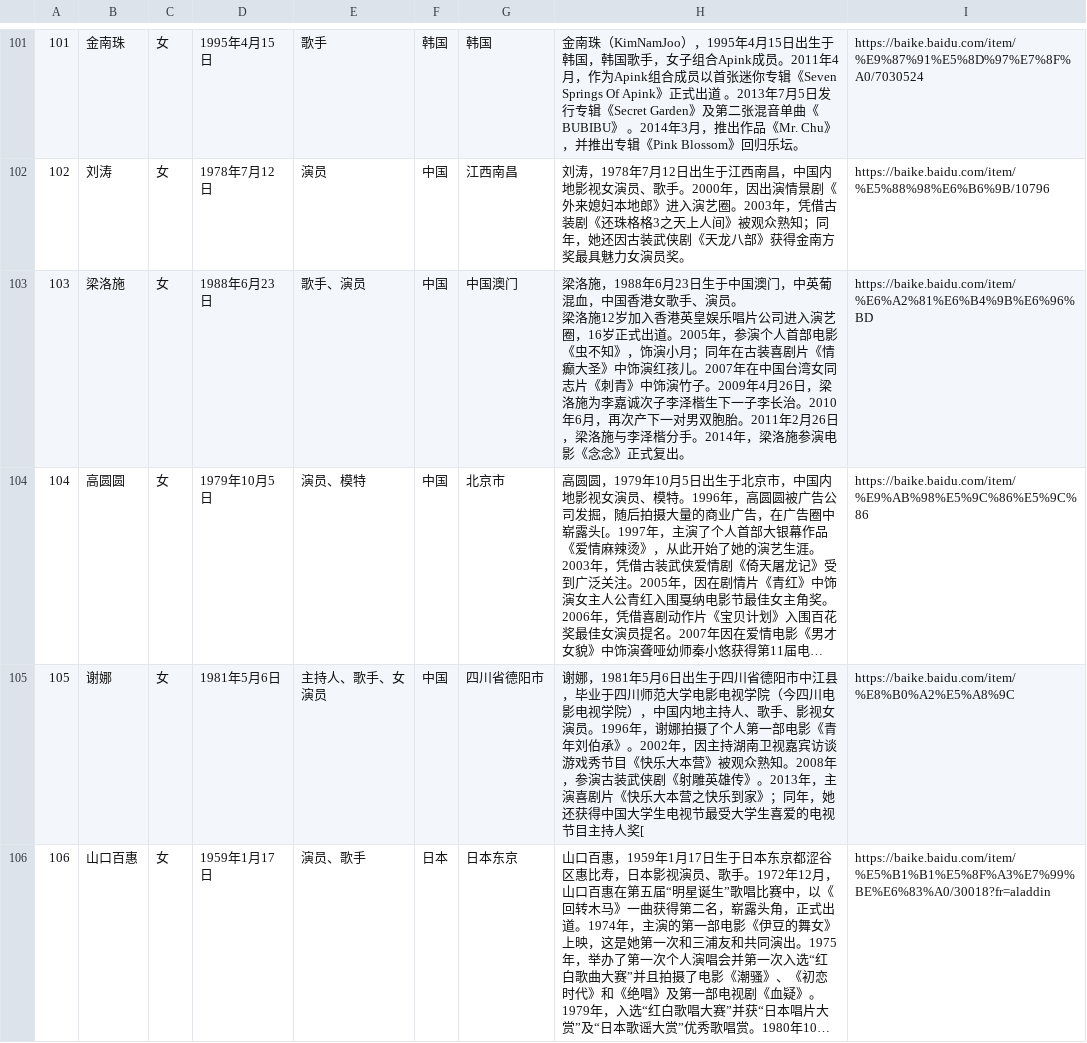
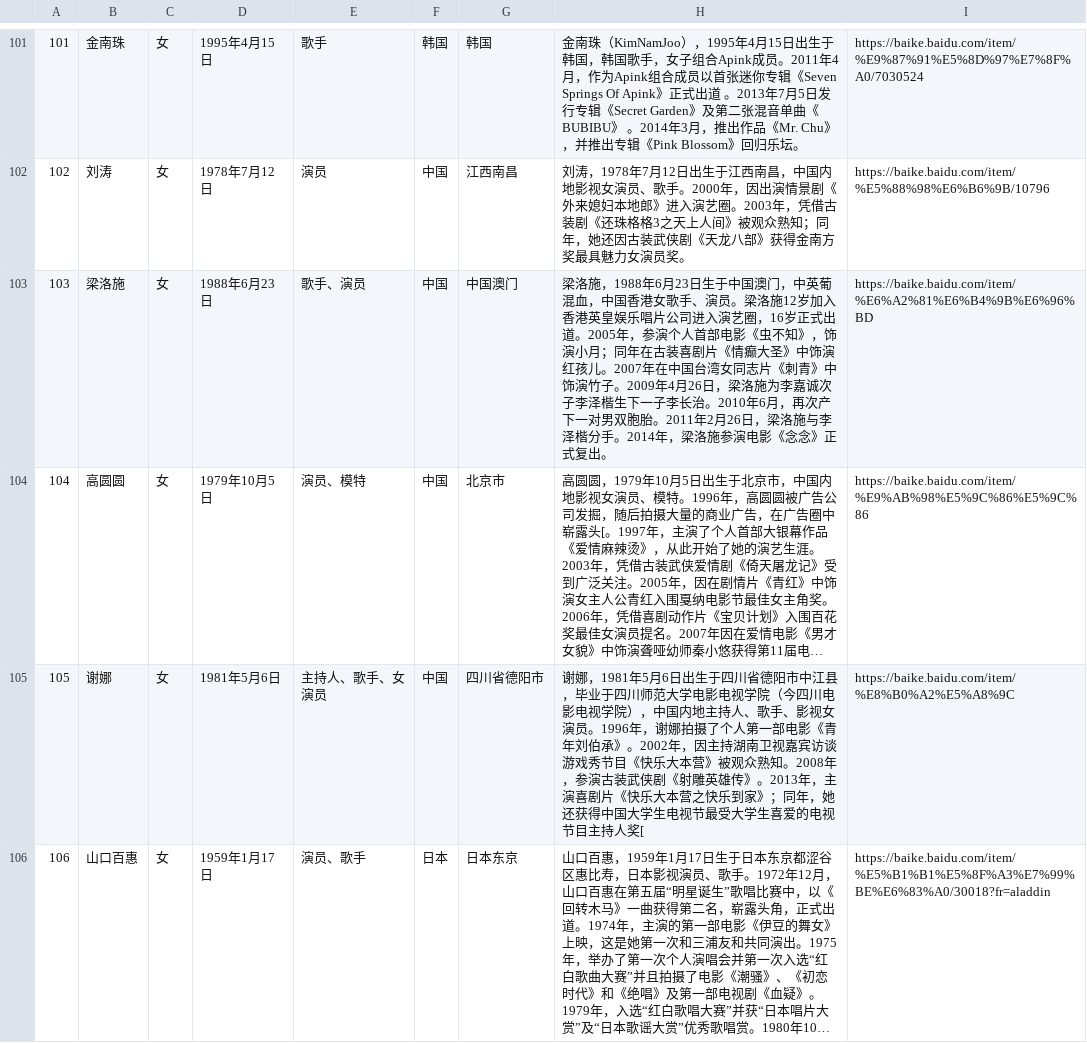
Before and after one commit to sh-chbb/chbb-import-new, a CSV file: resource/celebrity/celebrities.csv, drawn as a sheet; only a part is shown, gaps mark what is left out; long unchanged cells end in …; ↵ is a line break in a cell; the diff covers the shown part only; the diff names each change by its address in the sheet, - before the commit and + after, or states it on an @@ line.

```diff
--- a/resource/celebrity/celebrities.csv
+++ b/resource/celebrity/celebrities.csv
-H103: …、演员。 ↵ 梁洛施12…
+H103: …、演员。梁洛施12…
```
Also changed, not shown: 1 removed row, 22 edited cells and row numbers in column A elsewhere in this file, 5 other files.
